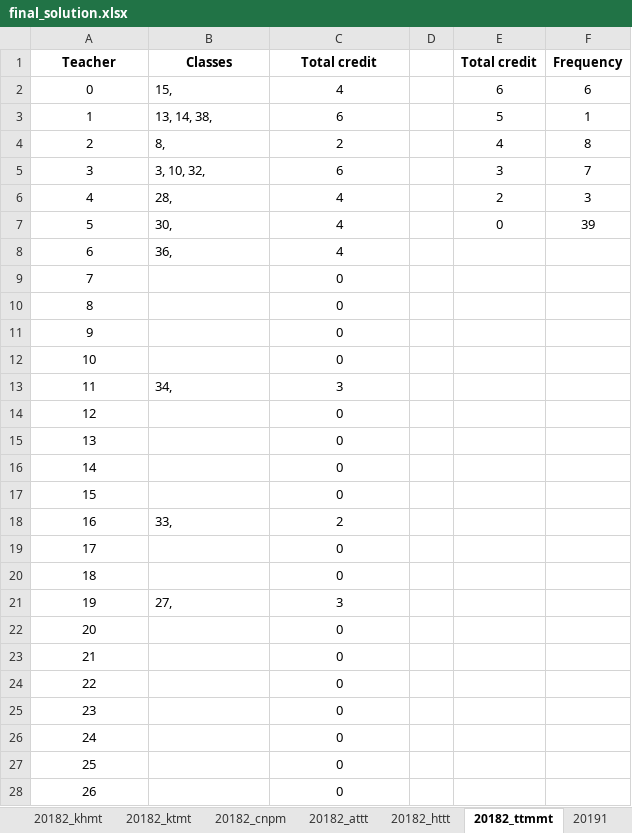
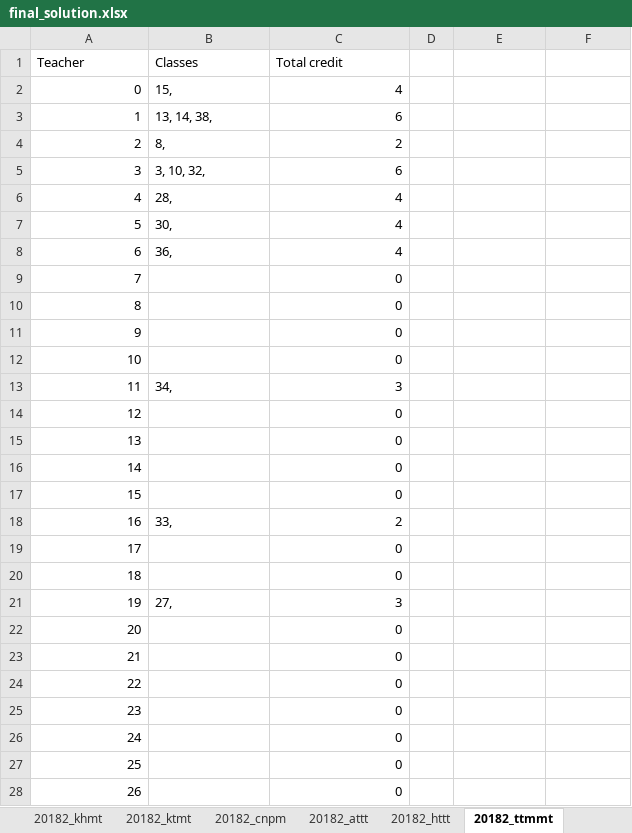
Before and after one commit to hungnd6966/optimizationapplications, an Excel workbook: optapp/data/teacherclassassignment/solution/final_solution.xlsx, sheet 20182_ttmmt, drawn as a sheet; only a part is shown; values as stored, in another font and other column widths than the file's, no borders; charts and pictures not drawn; the diff covers the shown part only; the diff names each change by its address in the sheet, - before the commit and + after, or states it on an @@ line.

```diff
--- a/optapp/data/teacherclassassignment/solution/final_solution.xlsx (sheet 20182_ttmmt)
+++ b/optapp/data/teacherclassassignment/solution/final_solution.xlsx (sheet 20182_ttmmt)
-sheet tab: 20191
@@ A1:C1 bold: on → off, alignment: center → left @@
-E1: Total credit
+E1: (empty)
-F1: Frequency
+F1: (empty)
-A2:A28 alignment: center
+A2:A28 alignment: right
-C2:C28 alignment: center
+C2:C28 alignment: right
-E2: 6
+E2: (empty)
-F2: 6
+F2: (empty)
-E3: 5
+E3: (empty)
-F3: 1
+F3: (empty)
-E4: 4
+E4: (empty)
-F4: 8
+F4: (empty)
-E5: 3
+E5: (empty)
-F5: 7
+F5: (empty)
-E6: 2
+E6: (empty)
-F6: 3
+F6: (empty)
-E7: 0
+E7: (empty)
-F7: 39
+F7: (empty)
```
Also changed, not shown: cell formats elsewhere in this sheet, sheet 20182, sheet 20182_cnpm, sheet 20182_khmt, sheet 20182_ktmt, sheet 20182_httt, sheet Sheet1, 1 more sheet, other sheet tabs, charts or pictures, 5 other files.
